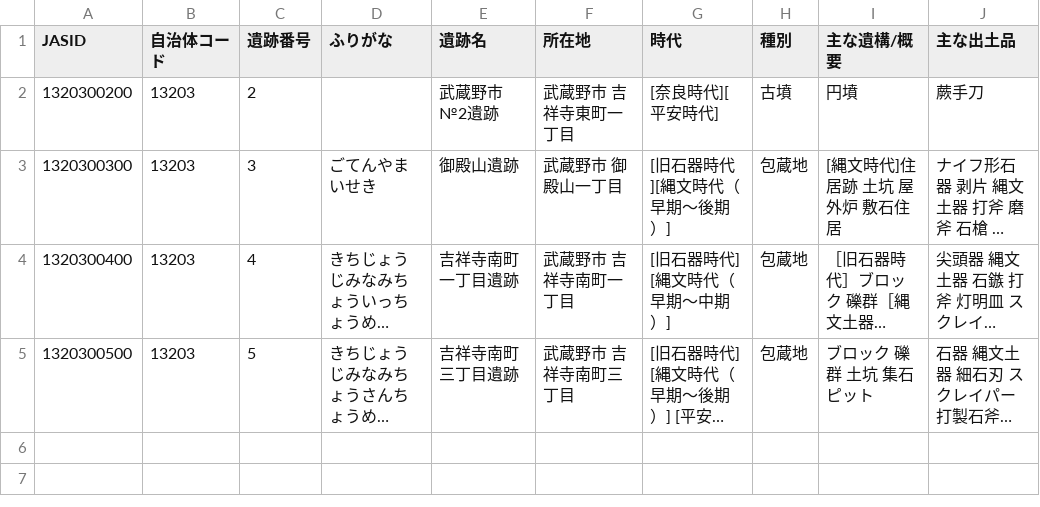
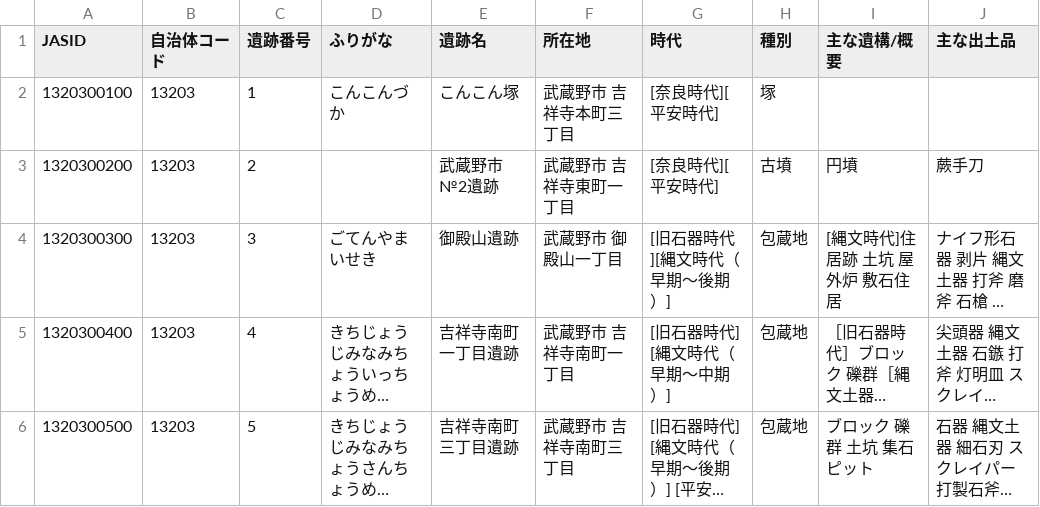
Before and after one commit to kotdijian/ChiikiKoukoB-2020, a CSV file: 13Tokyo/13203_Musashino-shi.csv (was 13Tokyo/13203_Musashino_shi.csv), drawn as a sheet; long unchanged cells end in ….

```diff
--- a/13Tokyo/13203_Musashino_shi.csv
+++ b/13Tokyo/13203_Musashino-shi.csv
@@ -1,2 +1,3 @@
 JASID,自治体コード,遺跡番号,ふりがな,遺跡名,所在地,時代,種別,主な遺構/概要,主な出土品
+1320300100,13203,1,こんこんづか,こんこん塚,武蔵野市 吉祥寺本町三丁目,[奈良時代][平安時代],塚,,
 1320300200,13203,2,,武蔵野市№2遺跡,武蔵野市 吉祥寺東町一丁目,[奈良時代][平安時代],古墳,円墳,蕨手刀
```
Also changed, not shown: 13Tokyo/13112_Setagaya-ku05.csv, 13Tokyo/13112_Setagaya-ku05_coord.csv, 27 other files.
